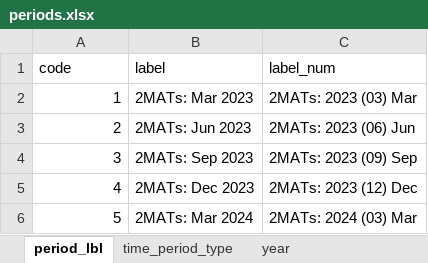
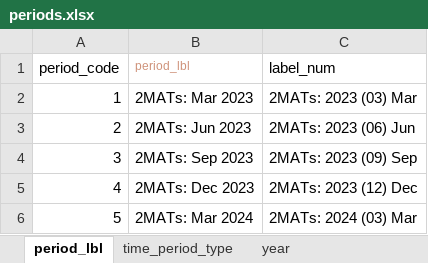
Before and after one commit to nicolayandreevich/DT-PG-NZ, an Excel workbook: codes/periods.xlsx, sheet period_lbl, drawn as a sheet; only a part is shown; values as stored, in another font and other column widths than the file's, no borders; removed rows and columns are numbered as before the commit, all else as after; the diff names each change by its address in the sheet, - before the commit and + after, or states it on an @@ line.

```diff
--- a/codes/periods.xlsx (sheet period_lbl)
+++ b/codes/periods.xlsx (sheet period_lbl)
-row 1: code | label | label_num
+row 1: period_code | period_lbl | label_num
```
Also changed, not shown: sheet time_period_type, sheet year, codes/demo_order.xlsx, 1 other file.
